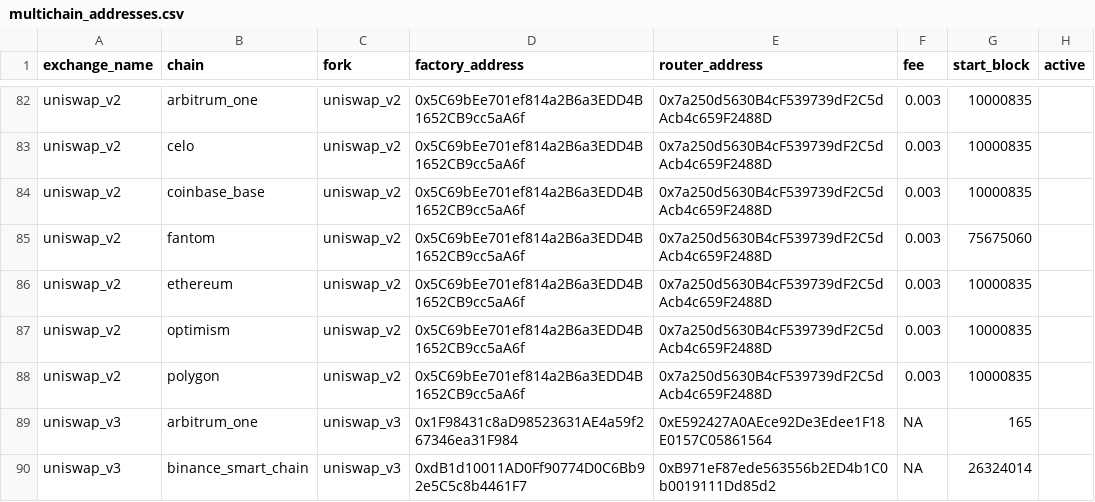
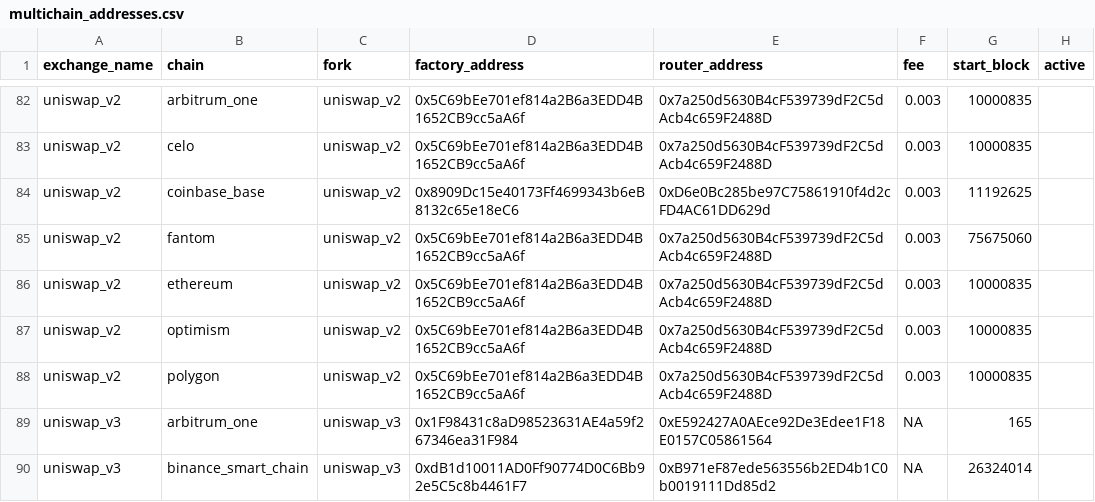
Before and after one commit to Velocimeter/fastlane-bot, a CSV file: fastlane_bot/data/multichain_addresses.csv, drawn as a sheet; only a part is shown, gaps mark what is left out.

Commit message:
change uniswap v2 address in multichain addresses

```diff
--- a/fastlane_bot/data/multichain_addresses.csv
+++ b/fastlane_bot/data/multichain_addresses.csv
@@ -83,3 +83,3 @@ uniswap_v2,arbitrum_one,uniswap_v2,0x5C69bEe701ef814a2B6a3EDD4B1652CB9cc5aA6f,0x
 uniswap_v2,celo,uniswap_v2,0x5C69bEe701ef814a2B6a3EDD4B1652CB9cc5aA6f,0x7a250d5630B4cF539739dF2C5dAcb4c659F2488D,0.003,10000835,
-uniswap_v2,coinbase_base,uniswap_v2,0x5C69bEe701ef814a2B6a3EDD4B1652CB9cc5aA6f,0x7a250d5630B4cF539739dF2C5dAcb4c659F2488D,0.003,10000835,
+uniswap_v2,coinbase_base,uniswap_v2,0x8909Dc15e40173Ff4699343b6eB8132c65e18eC6,0xD6e0Bc285be97C75861910f4d2cFD4AC61DD629d,0.003,11192625,
 uniswap_v2,fantom,uniswap_v2,0x5C69bEe701ef814a2B6a3EDD4B1652CB9cc5aA6f,0x7a250d5630B4cF539739dF2C5dAcb4c659F2488D,0.003,75675060,
```
